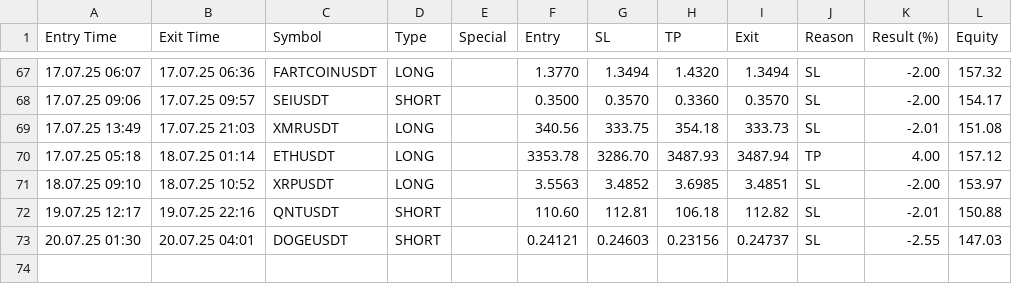
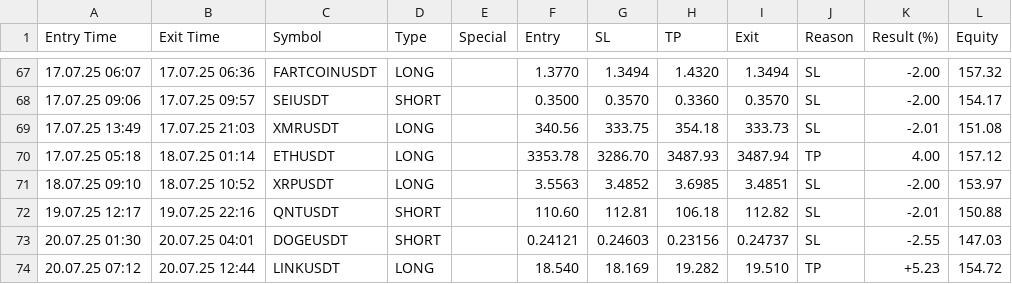
Before and after one commit to vFODD/FODDSIGNAL, a CSV file: foddv2.csv, drawn as a sheet; only a part is shown, gaps mark what is left out.

Commit message:
Güncelleme - 2025-07-20 12:44:18

```diff
--- a/foddv2.csv
+++ b/foddv2.csv
@@ -73 +73,2 @@ Entry Time,Exit Time,Symbol,Type,Special,Entry,SL,TP,Exit,Reason,Result (%),Equi
 20.07.25 01:30,20.07.25 04:01,DOGEUSDT,SHORT,,0.24121,0.24603,0.23156,0.24737,SL,-2.55,147.03
+20.07.25 07:12,20.07.25 12:44,LINKUSDT,LONG,,18.540,18.169,19.282,19.510,TP,+5.23,154.72
```
